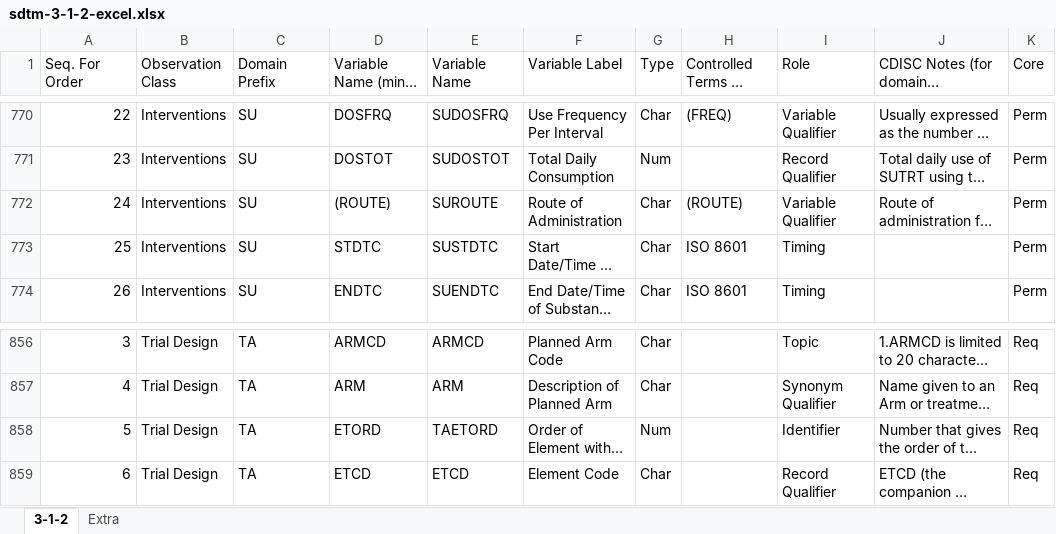
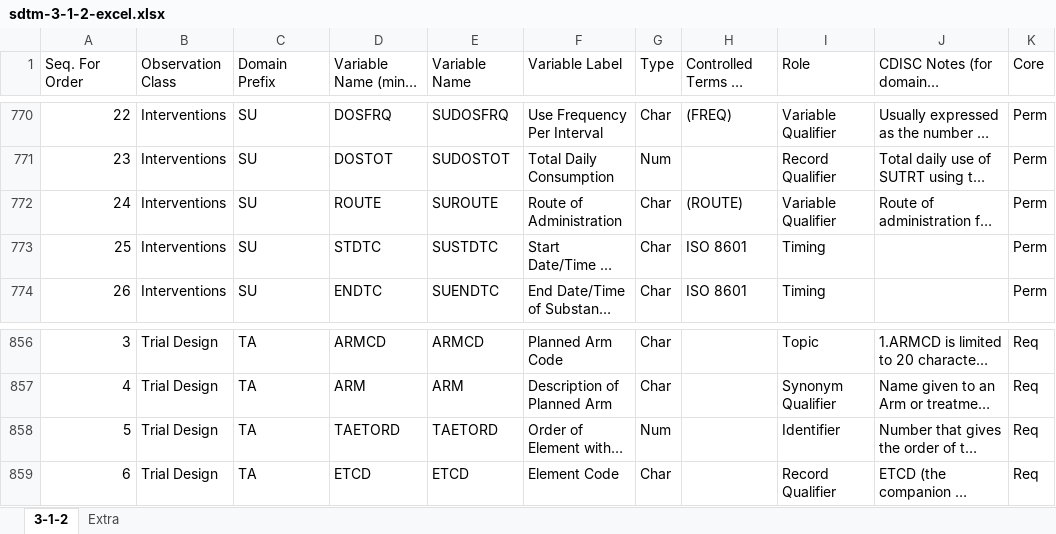
Before and after one commit to a3informatics/Glandon, an Excel workbook: db/load/cdisc/sdtm-3-1-2-excel.xlsx, sheet 3-1-2, drawn as a sheet; only a part is shown, gaps mark what is left out; long unchanged cells end in …; values as stored, in another font and other column widths than the file's, no cell formats; the diff covers the shown part only; the diff names each change by its address in the sheet, - before the commit and + after, or states it on an @@ line.

```diff
--- a/db/load/cdisc/sdtm-3-1-2-excel.xlsx (sheet 3-1-2)
+++ b/db/load/cdisc/sdtm-3-1-2-excel.xlsx (sheet 3-1-2)
-D772: (ROUTE)
+D772: ROUTE
-D858: ETORD
+D858: TAETORD
```
Also changed, not shown: 14 edited cells elsewhere in this sheet, cell formats, db/load/cdisc/sdtm-3-1-3-excel.xlsx, db/load/cdisc/sdtm-3-2-excel.xlsx, 26 other files.
